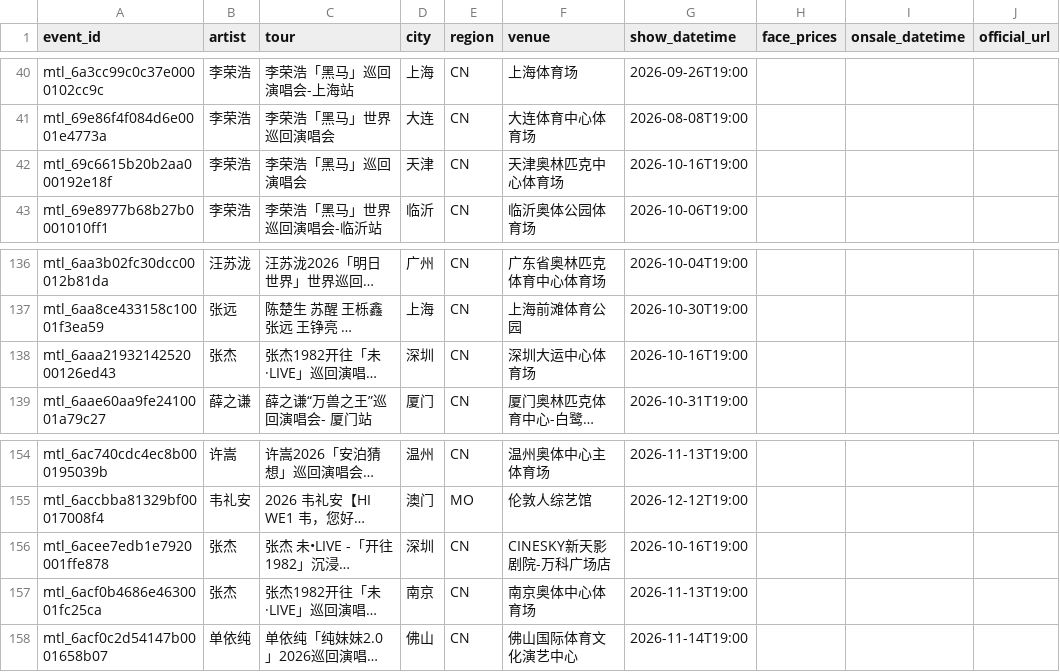
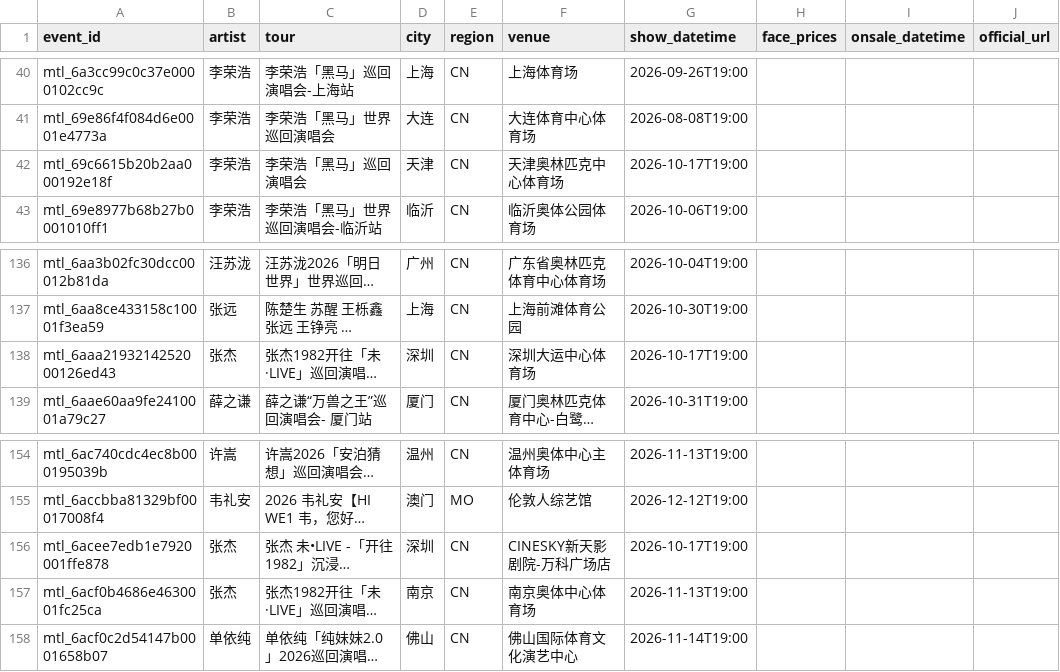
Before and after one commit to RealAToMe/ConcertOwl, a CSV file: meta/Watchlist.csv, drawn as a sheet; only a part is shown, gaps mark what is left out; long unchanged cells end in …; the diff names each change by its address in the sheet, - before the commit and + after, or states it on an @@ line.

```diff
--- a/meta/Watchlist.csv
+++ b/meta/Watchlist.csv
-G42 (show_datetime): 2026-10-16T19:00
+G42 (show_datetime): 2026-10-17T19:00
-G138 (show_datetime): 2026-10-16T19:00
+G138 (show_datetime): 2026-10-17T19:00
-G156 (show_datetime): 2026-10-16T19:00
+G156 (show_datetime): 2026-10-17T19:00
```
Also changed, not shown: 5 other files.
